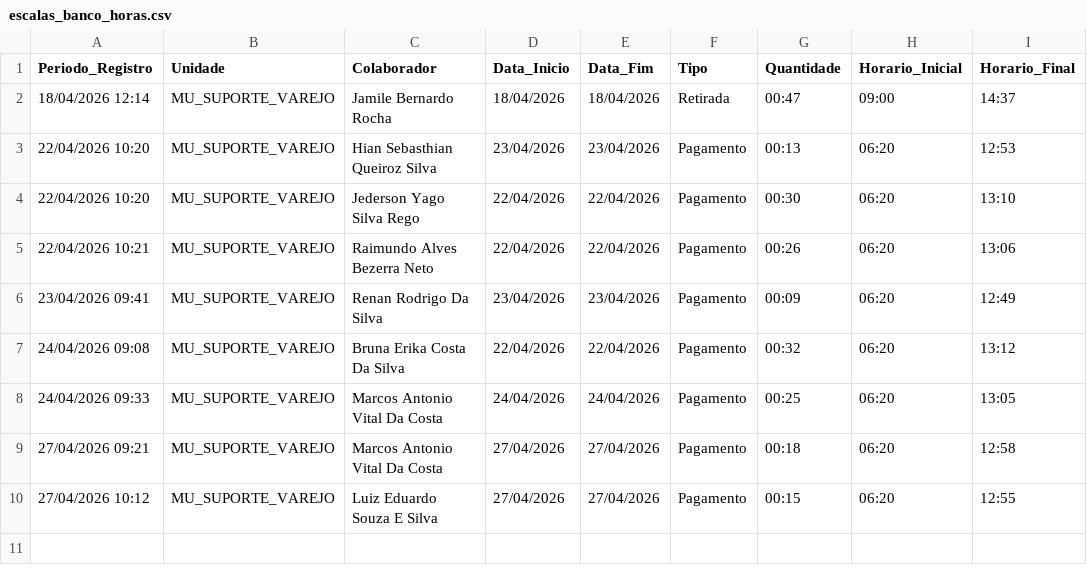
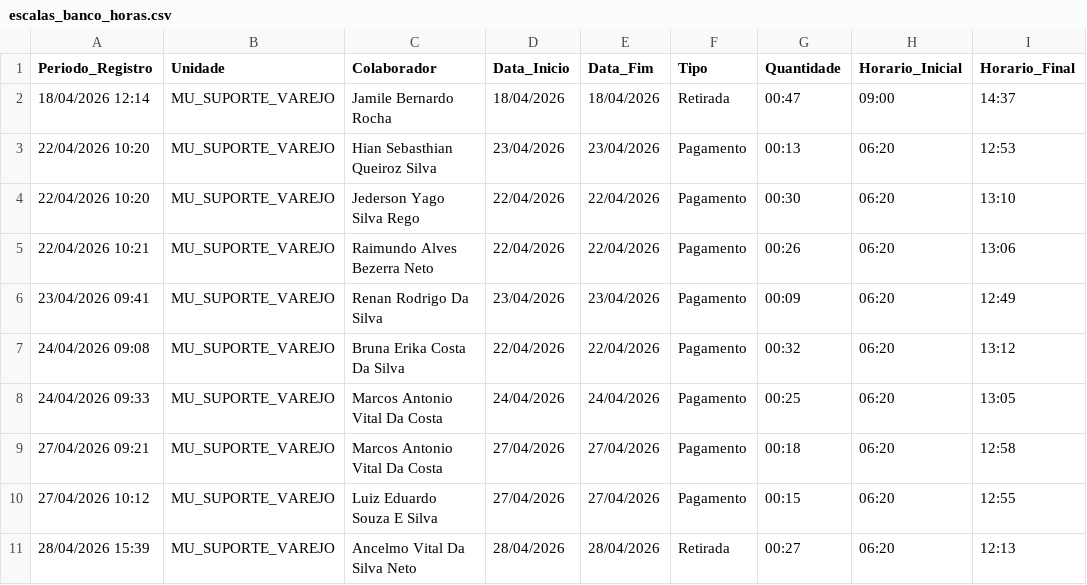
Before and after one commit to krepss/brisanet-dashboard, a CSV file: escalas_banco_horas.csv, drawn as a sheet; the diff names each change by its address in the sheet, - before the commit and + after, or states it on an @@ line.

```diff
--- a/escalas_banco_horas.csv
+++ b/escalas_banco_horas.csv
+row 11: 28/04/2026 15:39 | MU_SUPORTE_VAREJO | Ancelmo Vital Da Silva Neto | 28/04/2026 | 28/04/2026 | Retirada | 00:27 | 06:20 | 12:13
```
